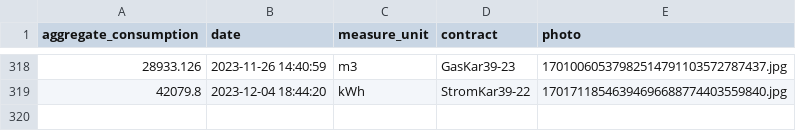
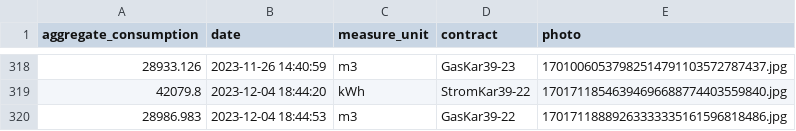
Before and after one commit to klupp/HomeExpenses, a CSV file: measurements.csv, drawn as a sheet; only a part is shown, gaps mark what is left out; the diff names each change by its address in the sheet, - before the commit and + after, or states it on an @@ line.

Commit message:
New Gas measurement for GasKar39-22 on 2023-12-04 18:44:53

```diff
--- a/measurements.csv
+++ b/measurements.csv
+row 320: 28986.983 | 2023-12-04 18:44:53 | m3 | GasKar39-22 | 17017118889263333335161596818486.jpg
```
Also changed, not shown: 1 other file.
